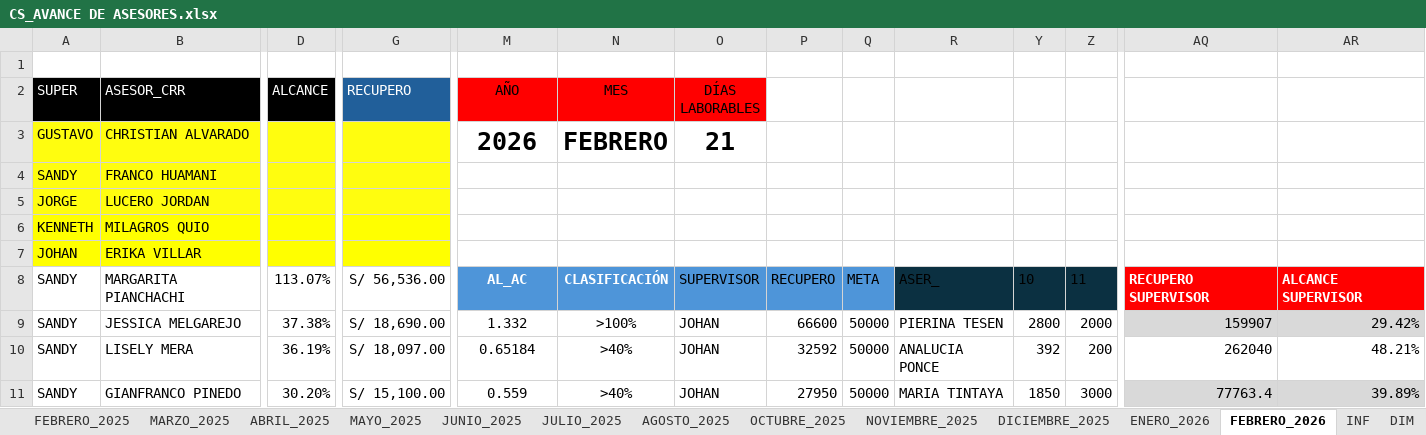
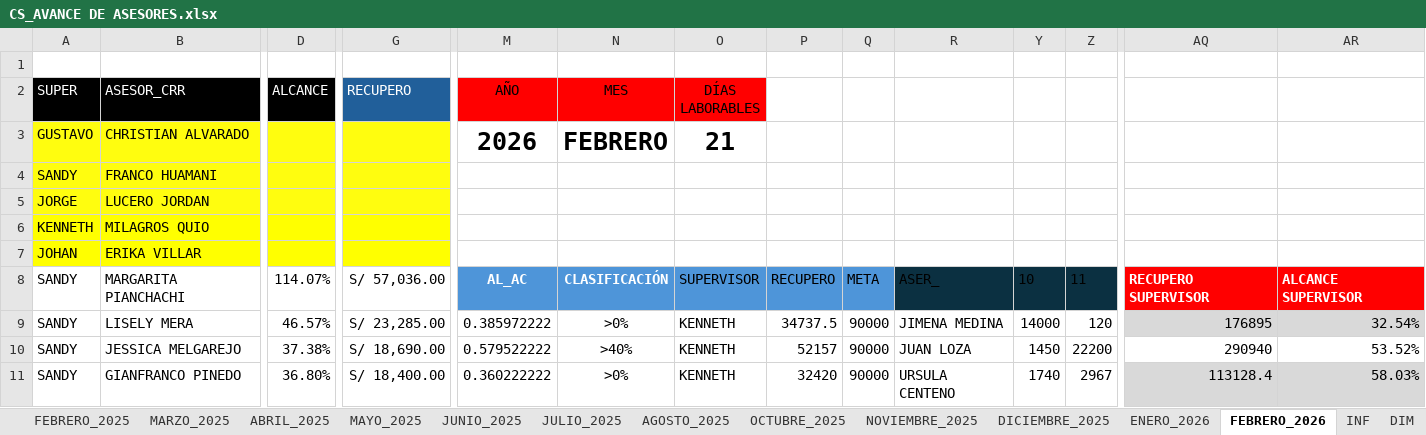
Before and after one commit to jvasquez98/Ranking, an Excel workbook: CS_AVANCE DE ASESORES.xlsx, sheet FEBRERO_2026, drawn as a sheet; only a part is shown, gaps mark what is left out; values as stored, in another font and other column widths than the file's, no borders; conditional formats and table styles not drawn; removed rows and columns are numbered as before the commit, all else as after; rows hold the shown columns only; the diff covers the shown part only; the diff names each change by its address in the sheet, - before the commit and + after, or states it on an @@ line.

```diff
--- a/CS_AVANCE DE ASESORES.xlsx (sheet FEBRERO_2026)
+++ b/CS_AVANCE DE ASESORES.xlsx (sheet FEBRERO_2026)
-D8 (ALCANCE): 113.07%
+D8 (ALCANCE): 114.07%
-G8 (RECUPERO): S/ 56,536.00
+G8 (RECUPERO): S/ 57,036.00
+row 9: SANDY | LISELY MERA | 46.57% | S/ 23,285.00 | 0.385972222 | >0% | KENNETH | 34737.5 | 90000 | JIMENA MEDINA | 14000 | 120 | 176895 | 32.54%
-M10 (AÑO): 1.332
+M10 (AÑO): 0.579522222
-N10 (MES): >100%
+N10 (MES): >40%
-O10 (DÍAS LABORABLES): JOHAN
+O10 (DÍAS LABORABLES): KENNETH
-P10: 66600
+P10: 52157
-Q10: 50000
+Q10: 90000
-R10: PIERINA TESEN
+R10: JUAN LOZA
-Y10: 2800
+Y10: 1450
-Z10: 2000
+Z10: 22200
-AQ10:AR10 fill: #D9D9D9
+AQ10:AR10 fill: none
-AQ10: 159907
+AQ10: 290940
-AR10: 29.42%
+AR10: 53.52%
-row 10: SANDY | LISELY MERA | 36.19% | S/ 18,097.00 | 0.65184 | >40% | JOHAN | 32592 | 50000 | ANALUCIA PONCE | 392 | 200 | 262040 | 48.21%
-D11 (ALCANCE): 30.20%
+D11 (ALCANCE): 36.80%
-G11 (RECUPERO): S/ 15,100.00
+G11 (RECUPERO): S/ 18,400.00
-M11 (AÑO): 0.559
+M11 (AÑO): 0.360222222
-N11 (MES): >40%
+N11 (MES): >0%
-O11 (DÍAS LABORABLES): JOHAN
+O11 (DÍAS LABORABLES): KENNETH
-P11: 27950
+P11: 32420
-Q11: 50000
+Q11: 90000
-R11: MARIA TINTAYA
+R11: URSULA CENTENO
-Y11: 1850
+Y11: 1740
-Z11: 3000
+Z11: 2967
-AQ11: 77763.4
+AQ11: 113128.4
-AR11: 39.89%
+AR11: 58.03%
```
Also changed, not shown: 18 added rows, 19 removed rows, 326 edited cells and cell formats elsewhere in this sheet, sheet CAPA, formulas that keep their value, hidden cells, CS_MARCACIONES.xlsx, 2 other files.
